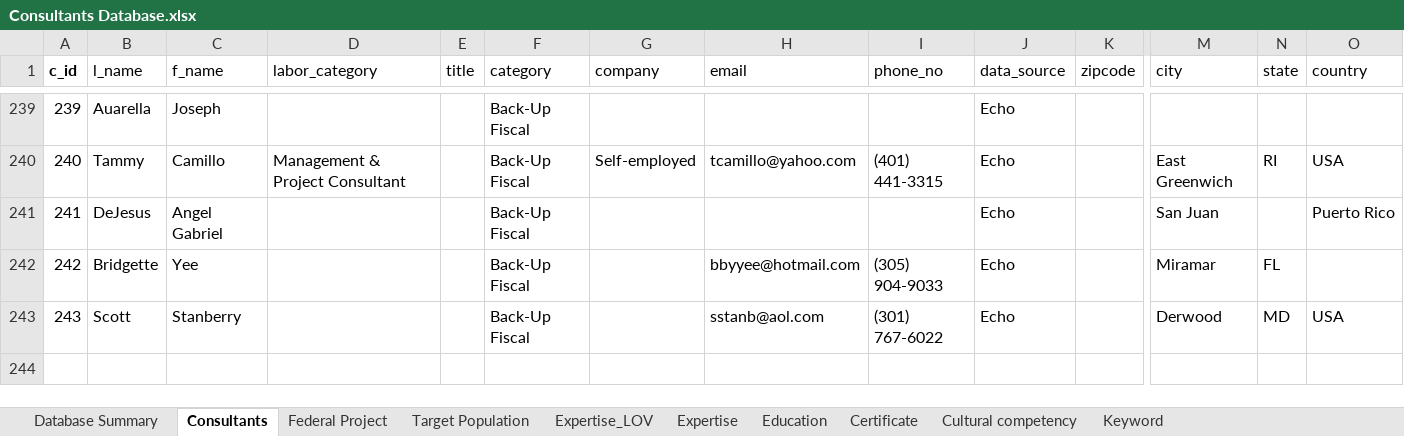
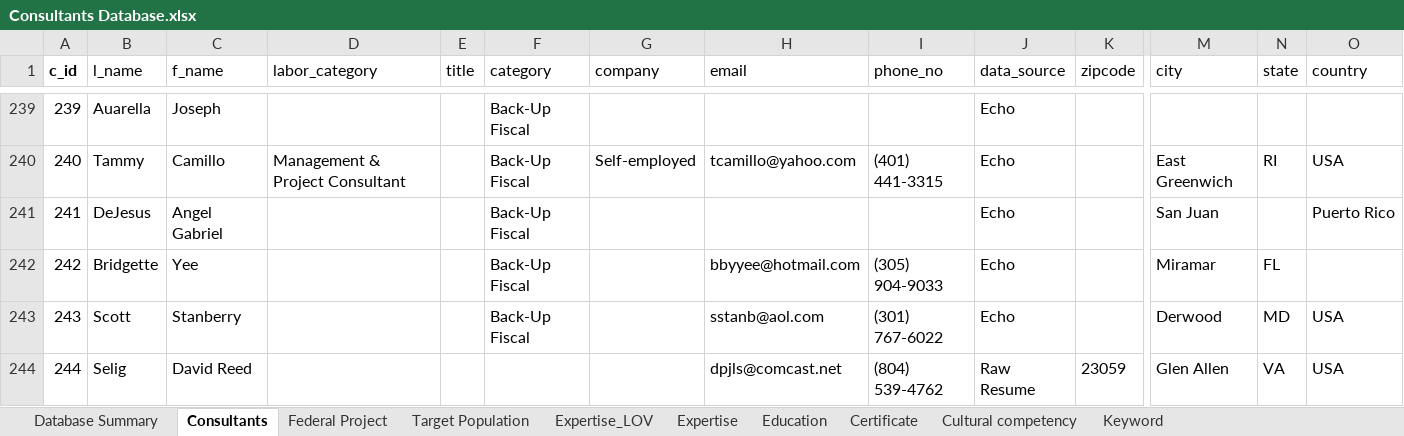
Before and after one commit to gracelj/DS-Federal, an Excel workbook: Inputs/Consultants Database.xlsx, sheet Consultants, drawn as a sheet; only a part is shown, gaps mark what is left out; values as stored, in another font and other column widths than the file's, no borders; conditional formats and table styles not drawn; rows hold the shown columns only; the diff names each change by its address in the sheet, - before the commit and + after, or states it on an @@ line.

```diff
--- a/Inputs/Consultants Database.xlsx (sheet Consultants)
+++ b/Inputs/Consultants Database.xlsx (sheet Consultants)
+row 244: 244 | Selig | David Reed |  |  |  |  | dpjls@comcast.net | (804) 539-4762 | Raw Resume | 23059 | Glen Allen | VA | USA
```
Also changed, not shown: sheet Cultural competency, sheet Expertise, sheet Certificate, sheet Education, sheet Federal Project, sheet Target Population, Inputs/master roster.xlsx, 5 other files.
